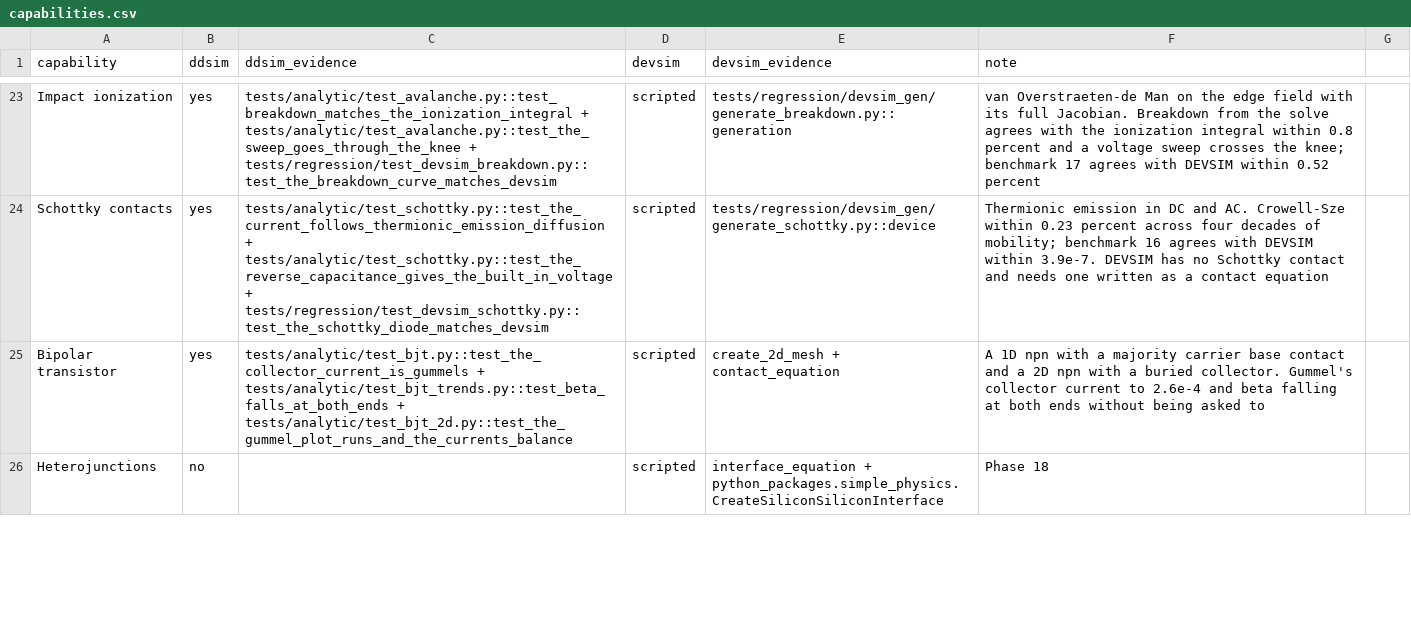
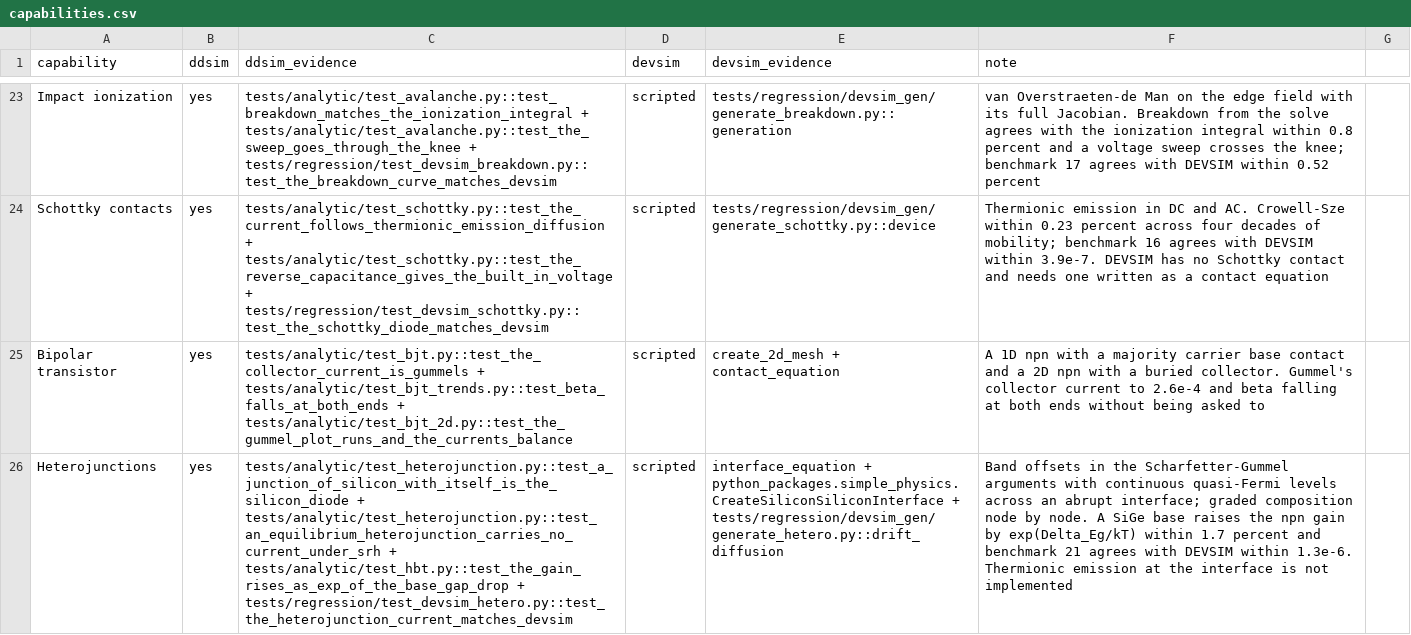
Before and after one commit to yaasshh09/DDSim, a CSV file: data/scoreboard/capabilities.csv, drawn as a sheet; only a part is shown, gaps mark what is left out; the diff covers the shown part only; the diff names each change by its address in the sheet, - before the commit and + after, or states it on an @@ line.

Commit message:
benchmark 21, a sige diode

```diff
--- a/data/scoreboard/capabilities.csv
+++ b/data/scoreboard/capabilities.csv
-B26 (ddsim): no
+B26 (ddsim): yes
-C26 (ddsim_evidence): (empty)
+C26 (ddsim_evidence): tests/analytic/test_heterojunction.py::test_a_junction_of_silicon_with_itself_is_the_silicon_diode + tests/analytic/test_heterojunction.py::test_an_equilibrium_heterojunction_carries_no_current_under_srh + tests/analytic/test_hbt.py::test_the_gain_rises_as_exp_of_the_base_gap_drop + tests/regression/test_devsim_hetero.py::test_the_heterojunction_current_matches_devsim
-E26 (devsim_evidence): …+ python_packages.simple_physics.CreateSiliconSiliconInterface
+E26 (devsim_evidence): …+ python_packages.simple_physics.CreateSiliconSiliconInterface + tests/regression/devsim_gen/generate_hetero.py::drift_diffusion
-F26 (note): Phase 18
+F26 (note): Band offsets in the Scharfetter-Gummel arguments with continuous quasi-Fermi levels across an abrupt interface; graded composition node by node. A SiGe base raises the npn gain by exp(Delta_Eg/kT) within 1.7 percent and benchmark 21 agrees with DEVSIM within 1.3e-6. Thermionic emission at the interface is not implemented
```
Also changed, not shown: 1 added row elsewhere in this file, 8 other files.
